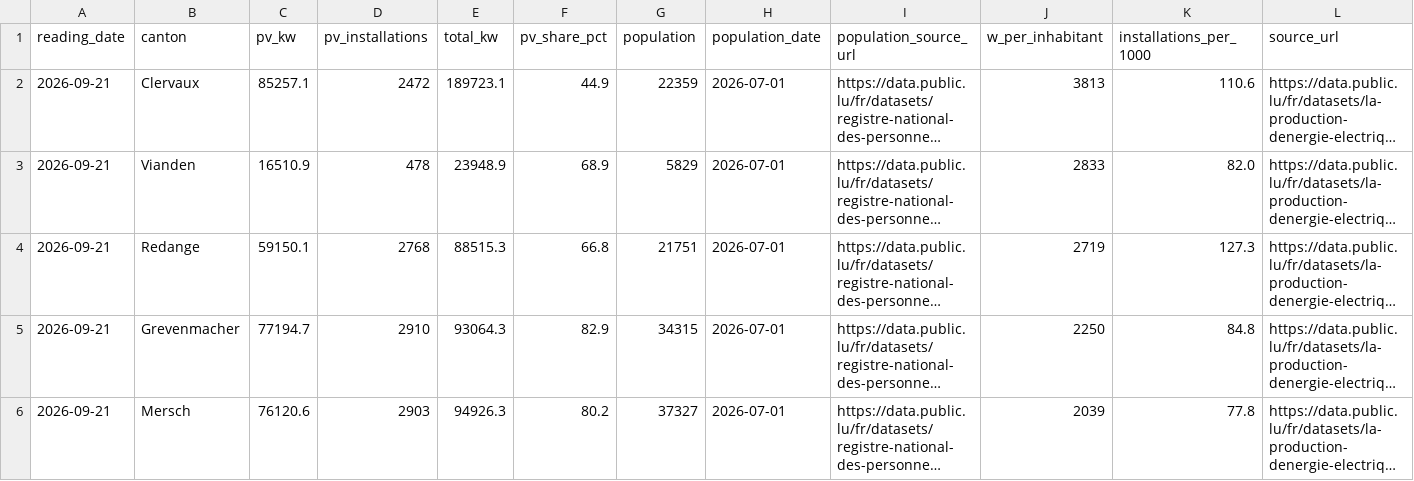
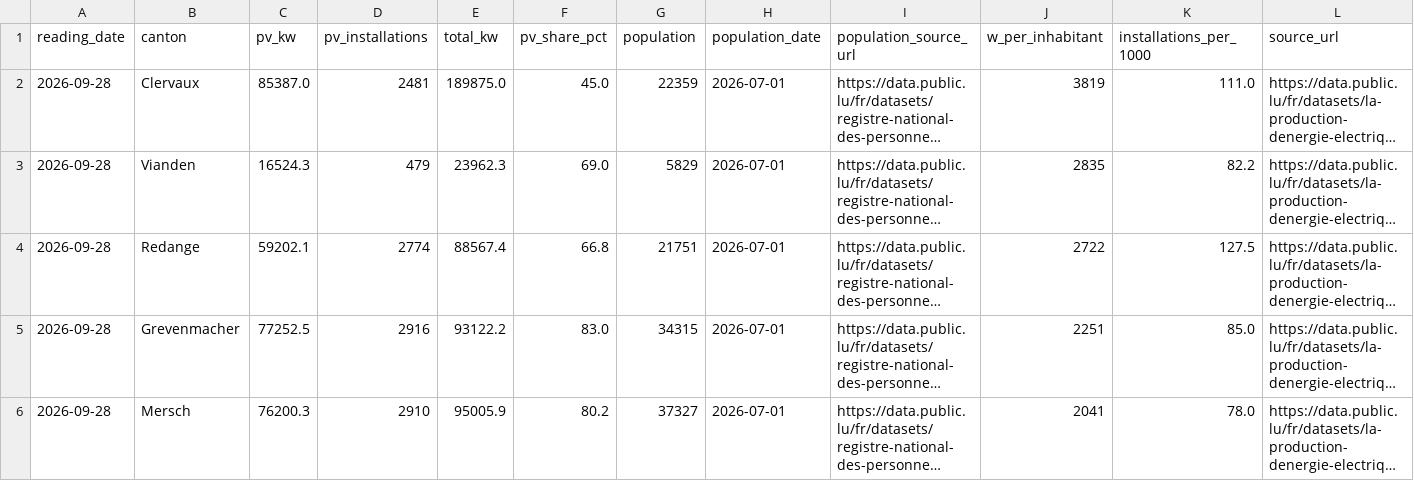
Before and after one commit to Sitraka17/lux-solaire, a CSV file: data/csv/solaire_cantons.csv, drawn as a sheet; only a part is shown; long unchanged cells end in …; the diff covers the shown part only; the diff names each change by its address in the sheet, - before the commit and + after, or states it on an @@ line.

```diff
--- a/data/csv/solaire_cantons.csv
+++ b/data/csv/solaire_cantons.csv
-A2:A6 (reading_date): 2026-09-21
+A2:A6 (reading_date): 2026-09-28
-C2 (pv_kw): 85257.1
+C2 (pv_kw): 85387.0
-D2 (pv_installations): 2472
+D2 (pv_installations): 2481
-E2 (total_kw): 189723.1
+E2 (total_kw): 189875.0
-F2 (pv_share_pct): 44.9
+F2 (pv_share_pct): 45.0
-J2 (w_per_inhabitant): 3813
+J2 (w_per_inhabitant): 3819
-K2 (installations_per_1000): 110.6
+K2 (installations_per_1000): 111.0
-C3 (pv_kw): 16510.9
+C3 (pv_kw): 16524.3
-D3 (pv_installations): 478
+D3 (pv_installations): 479
-E3 (total_kw): 23948.9
+E3 (total_kw): 23962.3
-F3 (pv_share_pct): 68.9
+F3 (pv_share_pct): 69.0
-J3 (w_per_inhabitant): 2833
+J3 (w_per_inhabitant): 2835
-K3 (installations_per_1000): 82.0
+K3 (installations_per_1000): 82.2
-C4 (pv_kw): 59150.1
+C4 (pv_kw): 59202.1
-D4 (pv_installations): 2768
+D4 (pv_installations): 2774
-E4 (total_kw): 88515.3
+E4 (total_kw): 88567.4
-J4 (w_per_inhabitant): 2719
+J4 (w_per_inhabitant): 2722
-K4 (installations_per_1000): 127.3
+K4 (installations_per_1000): 127.5
-C5 (pv_kw): 77194.7
+C5 (pv_kw): 77252.5
-D5 (pv_installations): 2910
+D5 (pv_installations): 2916
-E5 (total_kw): 93064.3
+E5 (total_kw): 93122.2
-F5 (pv_share_pct): 82.9
+F5 (pv_share_pct): 83.0
-J5 (w_per_inhabitant): 2250
+J5 (w_per_inhabitant): 2251
-K5 (installations_per_1000): 84.8
+K5 (installations_per_1000): 85.0
-C6 (pv_kw): 76120.6
+C6 (pv_kw): 76200.3
-D6 (pv_installations): 2903
+D6 (pv_installations): 2910
-E6 (total_kw): 94926.3
+E6 (total_kw): 95005.9
-J6 (w_per_inhabitant): 2039
+J6 (w_per_inhabitant): 2041
-K6 (installations_per_1000): 77.8
+K6 (installations_per_1000): 78.0
```
Also changed, not shown: 46 edited cells elsewhere in this file, data/csv/solaire_communes.csv, data/csv/solaire_filieres.csv, 13 other files.
